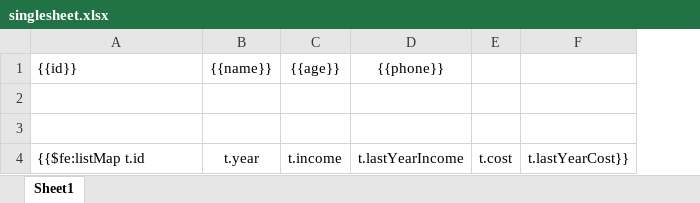
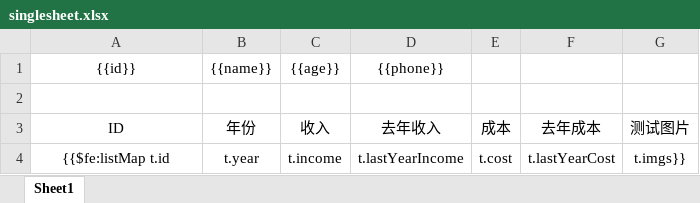
Before and after one commit to rockychen1221/easypoi-demo, an Excel workbook: src/main/resources/excel/singlesheet.xlsx, sheet Sheet1, drawn as a sheet; values as stored, in another font and other column widths than the file's, no borders; removed rows and columns are numbered as before the commit, all else as after; the diff names each change by its address in the sheet, - before the commit and + after, or states it on an @@ line.

```diff
--- a/src/main/resources/excel/singlesheet.xlsx (sheet Sheet1)
+++ b/src/main/resources/excel/singlesheet.xlsx (sheet Sheet1)
-column F, row 4: t.lastYearCost}}
+column F (去年成本), row 4: t.lastYearCost
+column G (测试图片), row 4: t.imgs}}
-A1 alignment: left
+A1 alignment: center
-row 3: (empty)
+row 3: ID | 年份 | 收入 | 去年收入 | 成本 | 去年成本 | 测试图片
-A4 alignment: left
+A4 alignment: center
```
Also changed, not shown: src/main/resources/excel/finance.xlsx, target/classes/excel/finance.xlsx, 47 other files.
